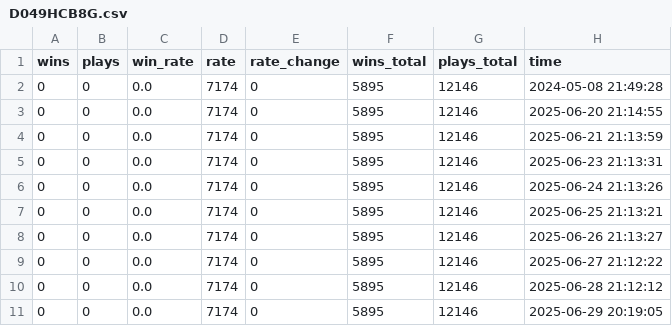
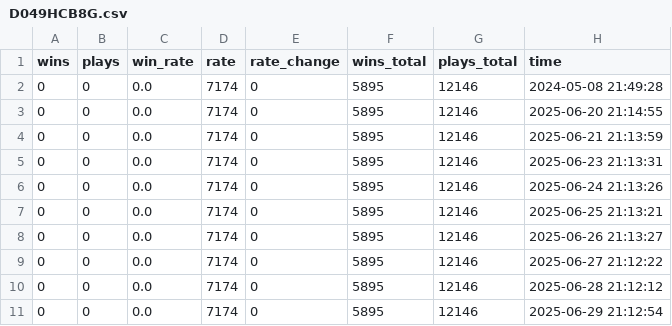
Before and after one commit to fsy2020/MarioWinRate, a CSV file: data/D049HCB8G.csv, drawn as a sheet.

```diff
--- a/data/D049HCB8G.csv
+++ b/data/D049HCB8G.csv
@@ -10,2 +10,2 @@ wins,plays,win_rate,rate,rate_change,wins_total,plays_total,time
 0,0,0.0,7174,0,5895,12146,2025-06-28 21:12:12
-0,0,0.0,7174,0,5895,12146,2025-06-29 20:19:05
+0,0,0.0,7174,0,5895,12146,2025-06-29 21:12:54
```
Also changed, not shown: data/08VW66RLF.csv, data/0JR5R5BJG.csv, 10 other files.
